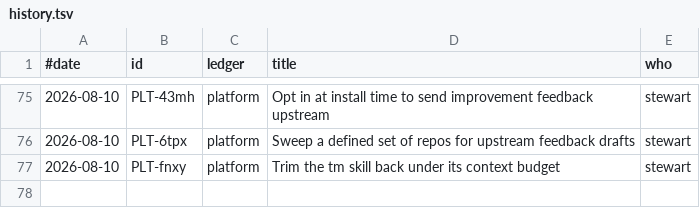
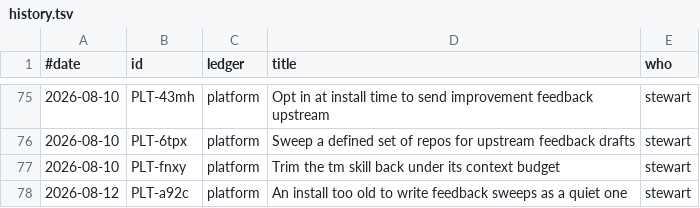
Before and after one commit to stewartmegaw/llmeep, a TSV file: llmeep/tasks/_tooling/history.tsv, drawn as a sheet; only a part is shown, gaps mark what is left out; the diff names each change by its address in the sheet, - before the commit and + after, or states it on an @@ line.

```diff
--- a/llmeep/tasks/_tooling/history.tsv
+++ b/llmeep/tasks/_tooling/history.tsv
+row 78: 2026-08-12 | PLT-a92c | platform | An install too old to write feedback sweeps as a quiet one | stewart
```
Also changed, not shown: 5 other files.
